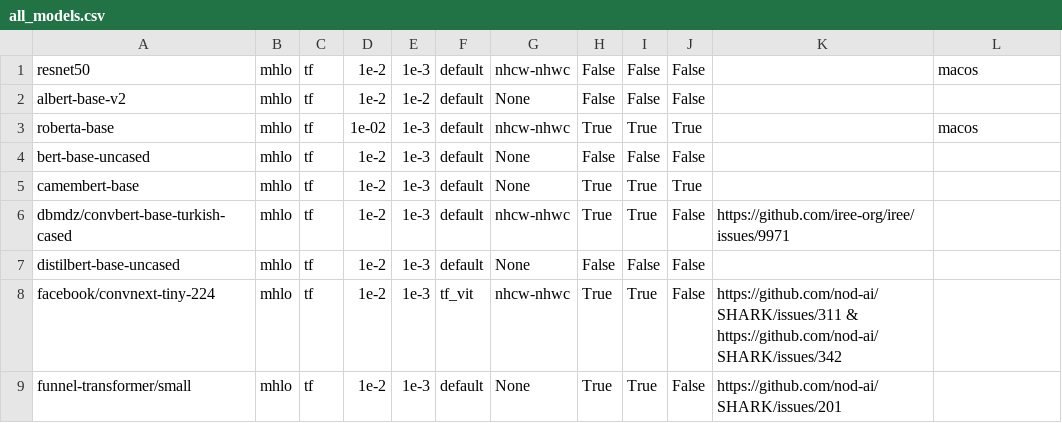
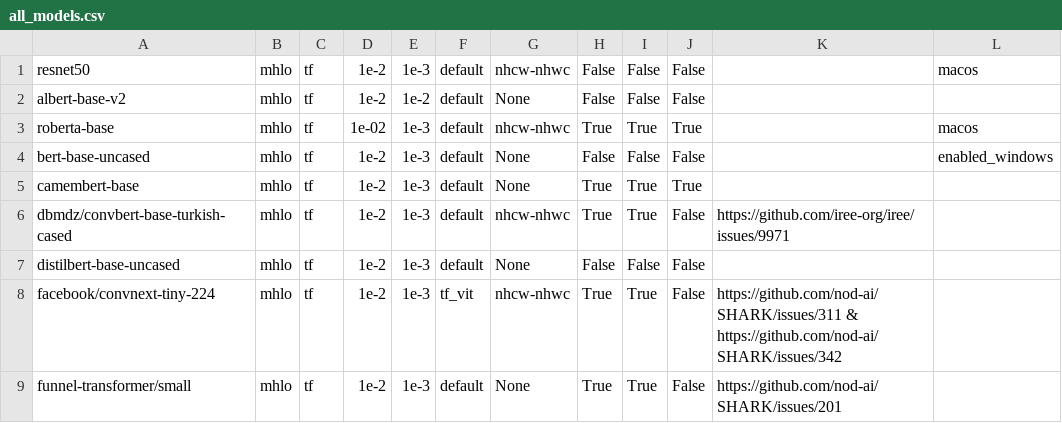
Before and after one commit to nod-ai/SHARK-Studio, a CSV file: tank/all_models.csv, drawn as a sheet; only a part is shown.

Commit message:
disable most models on windows pytest

```diff
--- a/tank/all_models.csv
+++ b/tank/all_models.csv
@@ -3,3 +3,3 @@ albert-base-v2,mhlo,tf,1e-2,1e-2,default,None,False,False,False,"",""
 roberta-base,mhlo,tf,1e-02,1e-3,default,nhcw-nhwc,True,True,True,"","macos"
-bert-base-uncased,mhlo,tf,1e-2,1e-3,default,None,False,False,False,"",""
+bert-base-uncased,mhlo,tf,1e-2,1e-3,default,None,False,False,False,"","enabled_windows"
 camembert-base,mhlo,tf,1e-2,1e-3,default,None,True,True,True,"",""
```
Also changed, not shown: 2 other files.
